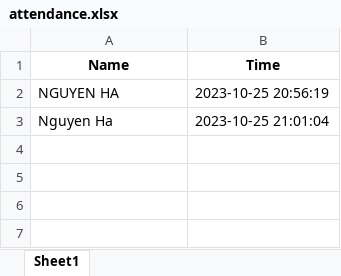
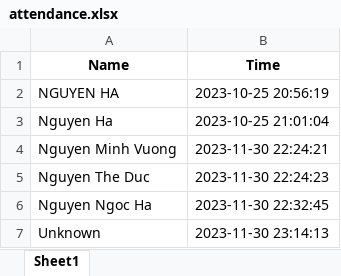
Before and after one commit to sports-man/Python-Image-Security-Sytem, an Excel workbook: resource/attendance.xlsx, sheet Sheet1, drawn as a sheet; values as stored, in another font and other column widths than the file's, no borders; the diff names each change by its address in the sheet, - before the commit and + after, or states it on an @@ line.

```diff
--- a/resource/attendance.xlsx (sheet Sheet1)
+++ b/resource/attendance.xlsx (sheet Sheet1)
+row 4: Nguyen Minh Vuong | 2023-11-30 22:24:21
+row 5: Nguyen The Duc | 2023-11-30 22:24:23
+row 6: Nguyen Ngoc Ha | 2023-11-30 22:32:45
+row 7: Unknown | 2023-11-30 23:14:13
```
Also changed, not shown: 12 other files.
